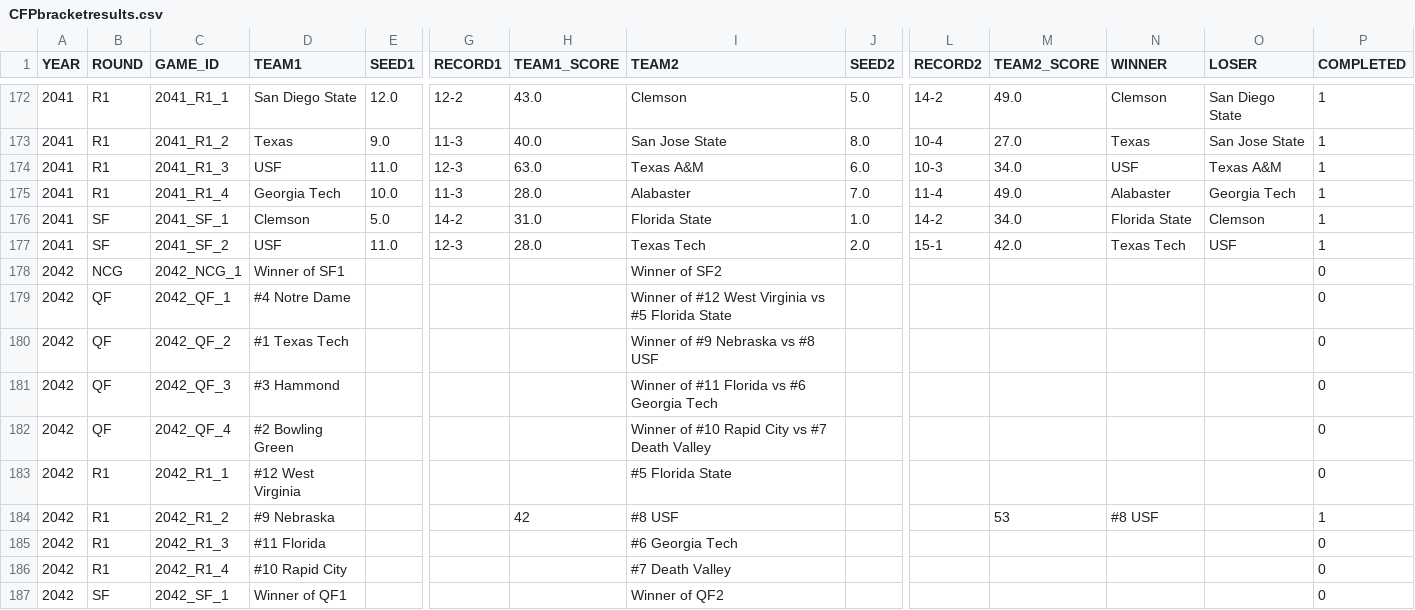
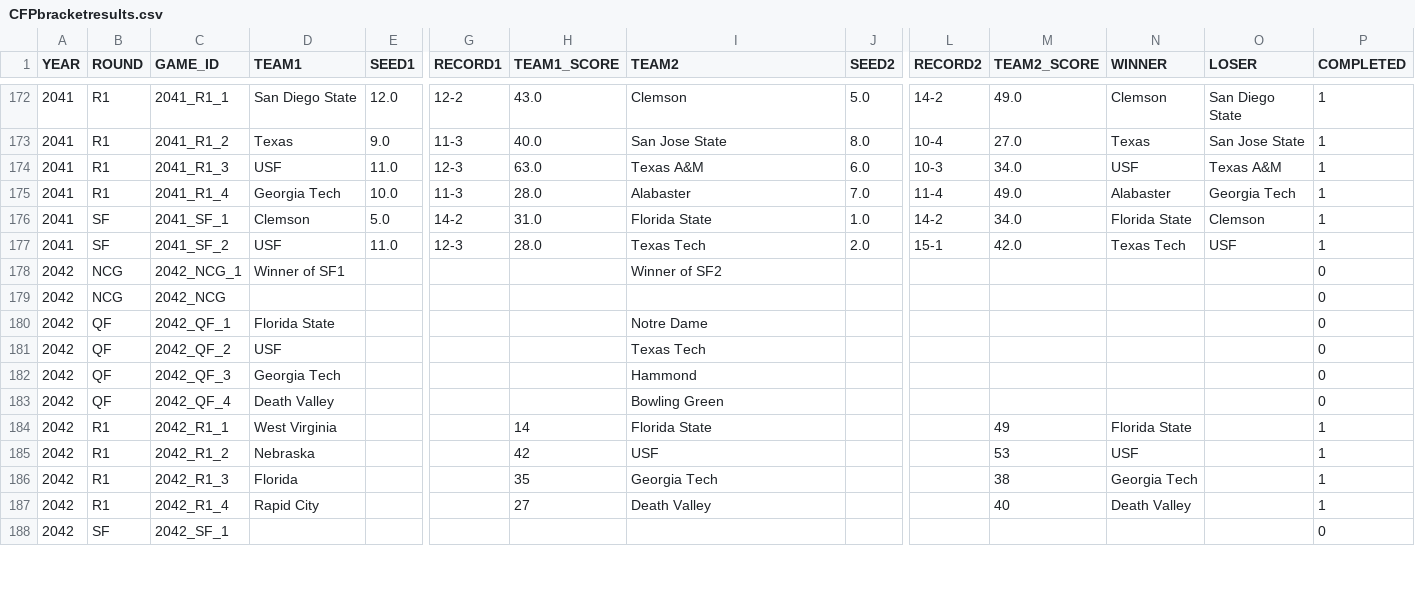
Before and after one commit to Stegs27/CFB_Dynasty_App, a CSV file: CFPbracketresults.csv, drawn as a sheet; only a part is shown, gaps mark what is left out; addresses are those after the commit; rows hold the shown columns only; the diff covers the shown part only; the diff names each change by its address in the sheet, - before the commit and + after, or states it on an @@ line.

```diff
--- a/CFPbracketresults.csv
+++ b/CFPbracketresults.csv
+row 179: 2042 | NCG | 2042_NCG |  |  |  |  |  |  |  |  |  |  | 0
-D180 (TEAM1): #4 Notre Dame
+D180 (TEAM1): Florida State
-I180 (TEAM2): Winner of #12 West Virginia vs #5 Florida State
+I180 (TEAM2): Notre Dame
-D181 (TEAM1): #1 Texas Tech
+D181 (TEAM1): USF
-I181 (TEAM2): Winner of #9 Nebraska vs #8 USF
+I181 (TEAM2): Texas Tech
-D182 (TEAM1): #3 Hammond
+D182 (TEAM1): Georgia Tech
-I182 (TEAM2): Winner of #11 Florida vs #6 Georgia Tech
+I182 (TEAM2): Hammond
-D183 (TEAM1): #2 Bowling Green
+D183 (TEAM1): Death Valley
-I183 (TEAM2): Winner of #10 Rapid City vs #7 Death Valley
+I183 (TEAM2): Bowling Green
-D184 (TEAM1): #12 West Virginia
+D184 (TEAM1): West Virginia
-H184 (TEAM1_SCORE): (empty)
+H184 (TEAM1_SCORE): 14
-I184 (TEAM2): #5 Florida State
+I184 (TEAM2): Florida State
-M184 (TEAM2_SCORE): (empty)
+M184 (TEAM2_SCORE): 49
-N184 (WINNER): (empty)
+N184 (WINNER): Florida State
-P184 (COMPLETED): 0
+P184 (COMPLETED): 1
-D185 (TEAM1): #9 Nebraska
+D185 (TEAM1): Nebraska
-I185 (TEAM2): #8 USF
+I185 (TEAM2): USF
-N185 (WINNER): #8 USF
+N185 (WINNER): USF
-D186 (TEAM1): #11 Florida
+D186 (TEAM1): Florida
-H186 (TEAM1_SCORE): (empty)
+H186 (TEAM1_SCORE): 35
-I186 (TEAM2): #6 Georgia Tech
+I186 (TEAM2): Georgia Tech
-M186 (TEAM2_SCORE): (empty)
+M186 (TEAM2_SCORE): 38
-N186 (WINNER): (empty)
+N186 (WINNER): Georgia Tech
-P186:P187 (COMPLETED): 0
+P186:P187 (COMPLETED): 1
-D187 (TEAM1): #10 Rapid City
+D187 (TEAM1): Rapid City
-H187 (TEAM1_SCORE): (empty)
+H187 (TEAM1_SCORE): 27
-I187 (TEAM2): #7 Death Valley
+I187 (TEAM2): Death Valley
-M187 (TEAM2_SCORE): (empty)
+M187 (TEAM2_SCORE): 40
-N187 (WINNER): (empty)
+N187 (WINNER): Death Valley
-D188 (TEAM1): Winner of QF1
+D188 (TEAM1): (empty)
-I188 (TEAM2): Winner of QF2
+I188 (TEAM2): (empty)
```
Also changed, not shown: 2 edited cells elsewhere in this file, game_summaries.csv, nfl_standings_history.csv, 5 other files.
